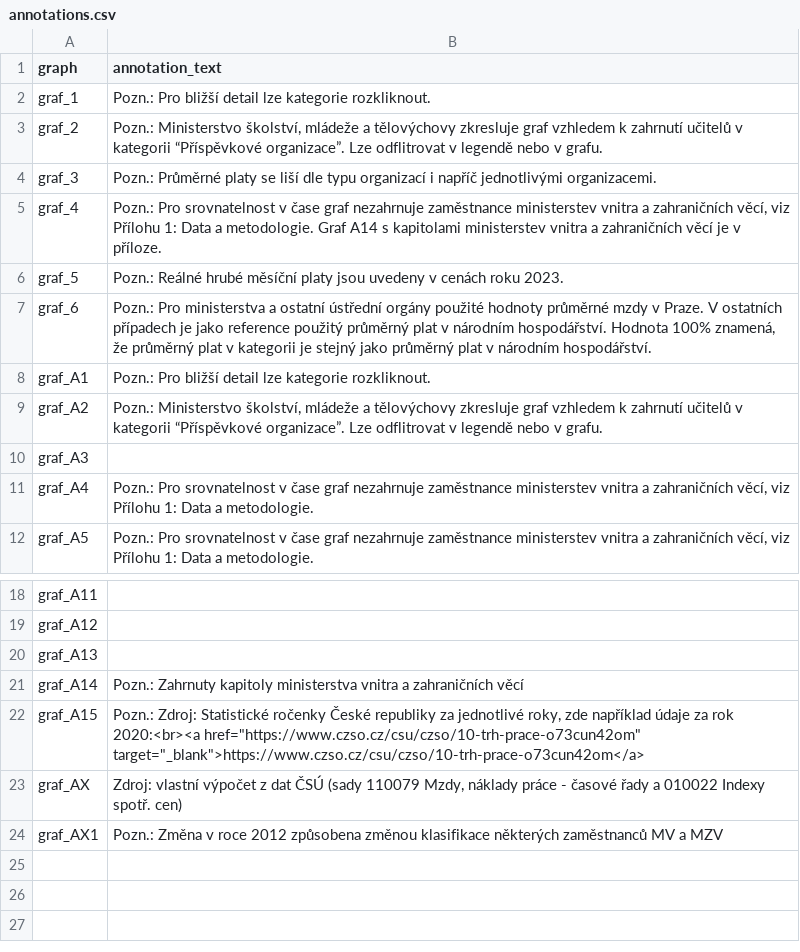
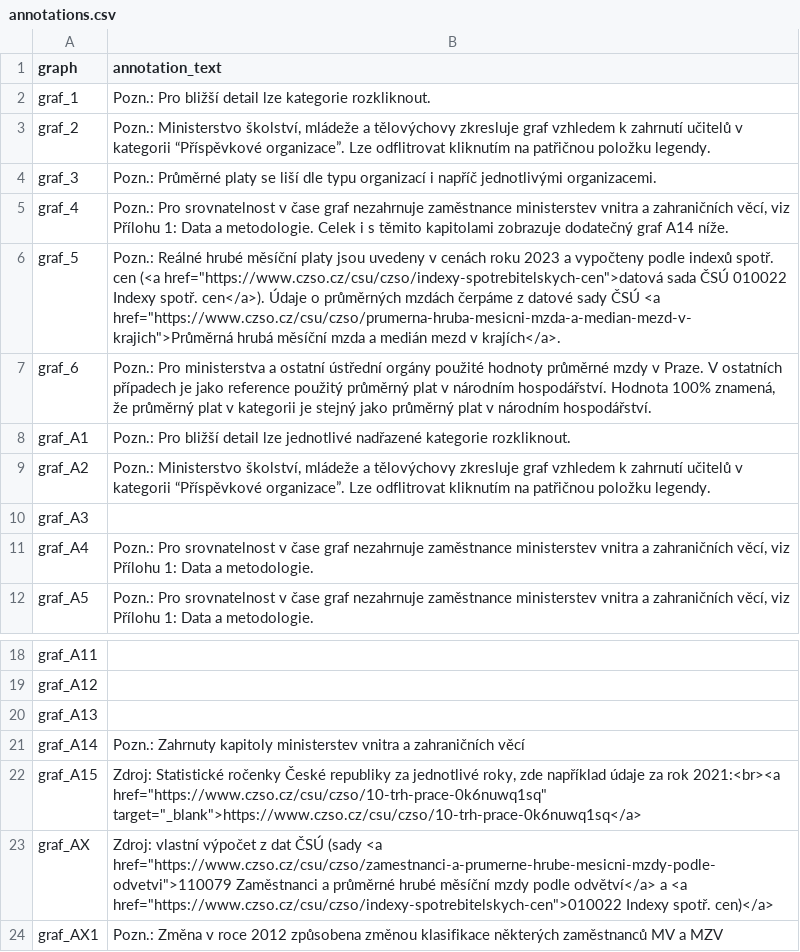
Before and after one commit to dan-bart/urednici_2021, a CSV file: annotations.csv, drawn as a sheet; only a part is shown, gaps mark what is left out.

Commit message:
improve annotations

```diff
--- a/annotations.csv
+++ b/annotations.csv
@@ -2,9 +2,9 @@
 "graf_1","Pozn.: Pro bližší detail lze kategorie rozkliknout."
-"graf_2","Pozn.: Ministerstvo školství, mládeže a tělovýchovy zkresluje graf vzhledem k zahrnutí učitelů v kategorii “Příspěvkové organizace”. Lze odflitrovat v legendě nebo v grafu."
+"graf_2","Pozn.: Ministerstvo školství, mládeže a tělovýchovy zkresluje graf vzhledem k zahrnutí učitelů v kategorii “Příspěvkové organizace”. Lze odflitrovat kliknutím na patřičnou položku legendy."
 "graf_3","Pozn.: Průměrné platy se liší dle typu organizací i napříč jednotlivými organizacemi."
-"graf_4","Pozn.: Pro srovnatelnost v čase graf nezahrnuje zaměstnance ministerstev vnitra a zahraničních věcí, viz Přílohu 1: Data a metodologie. Graf A14 s kapitolami ministerstev vnitra a zahraničních věcí je v příloze."
-"graf_5","Pozn.: Reálné hrubé měsíční platy jsou uvedeny v cenách roku 2023."
+"graf_4","Pozn.: Pro srovnatelnost v čase graf nezahrnuje zaměstnance ministerstev vnitra a zahraničních věcí, viz Přílohu 1: Data a metodologie. Celek i s těmito kapitolami zobrazuje dodatečný graf A14 níže."
+"graf_5","Pozn.: Reálné hrubé měsíční platy jsou uvedeny v cenách roku 2023 a vypočteny podle indexů spotř. cen (<a href=""https://www.czso.cz/csu/czso/indexy-spotrebitelskych-cen"">datová sada ČSÚ 010022 Indexy spotř. cen</a>). Údaje o průměrných mzdách čerpáme z datové sady ČSÚ <a href=""https://www.czso.cz/csu/czso/prumerna-hruba-mesicni-mzda-a-median-mezd-v-krajich"">Průměrná hrubá měsíční mzda a medián mezd v krajích</a>."
 "graf_6","Pozn.: Pro ministerstva a ostatní ústřední orgány použité hodnoty průměrné mzdy v Praze. V ostatních případech je jako reference použitý průměrný plat v národním hospodářství. Hodnota 100% znamená, že průměrný plat v kategorii je stejný jako průměrný plat v národním hospodářství."
-"graf_A1","Pozn.: Pro bližší detail lze kategorie rozkliknout."
-"graf_A2","Pozn.: Ministerstvo školství, mládeže a tělovýchovy zkresluje graf vzhledem k zahrnutí učitelů v kategorii “Příspěvkové organizace”. Lze odflitrovat v legendě nebo v grafu."
+"graf_A1","Pozn.: Pro bližší detail lze jednotlivé nadřazené kategorie rozkliknout."
+"graf_A2","Pozn.: Ministerstvo školství, mládeže a tělovýchovy zkresluje graf vzhledem k zahrnutí učitelů v kategorii “Příspěvkové organizace”. Lze odflitrovat kliknutím na patřičnou položku legendy."
 "graf_A3",
@@ -20,5 +20,5 @@
 "graf_A13",
-"graf_A14","Pozn.: Zahrnuty kapitoly ministerstva vnitra a zahraničních věcí"
-"graf_A15","Pozn.: Zdroj: Statistické ročenky České republiky za jednotlivé roky, zde například údaje za rok 2020:<br><a href=""https://www.czso.cz/csu/czso/10-trh-prace-o73cun42om"" target=""_blank"">https://www.czso.cz/csu/czso/10-trh-prace-o73cun42om</a>"
-"graf_AX","Zdroj: vlastní výpočet z dat ČSÚ (sady 110079 Mzdy, náklady práce - časové řady a 010022 Indexy spotř. cen)"
+"graf_A14","Pozn.: Zahrnuty kapitoly ministerstev vnitra a zahraničních věcí"
+"graf_A15","Zdroj: Statistické ročenky České republiky za jednotlivé roky, zde například údaje za rok 2021:<br><a href=""https://www.czso.cz/csu/czso/10-trh-prace-0k6nuwq1sq"" target=""_blank"">https://www.czso.cz/csu/czso/10-trh-prace-0k6nuwq1sq</a>"
+"graf_AX","Zdroj: vlastní výpočet z dat ČSÚ (sady <a href=""https://www.czso.cz/csu/czso/zamestnanci-a-prumerne-hrube-mesicni-mzdy-podle-odvetvi"">110079 Zaměstnanci a průměrné hrubé měsíční mzdy podle odvětví</a> a <a href=""https://www.czso.cz/csu/czso/indexy-spotrebitelskych-cen"">010022 Indexy spotř. cen)</a>"
 "graf_AX1","Pozn.: Změna v roce 2012 způsobena změnou klasifikace některých zaměstnanců MV a MZV"
```
